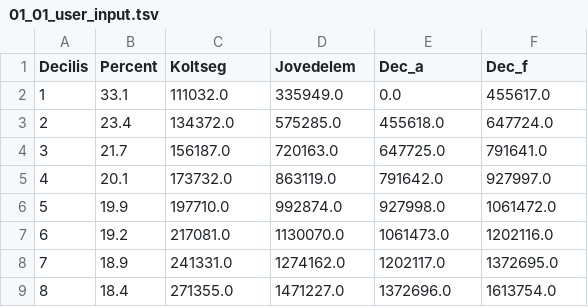
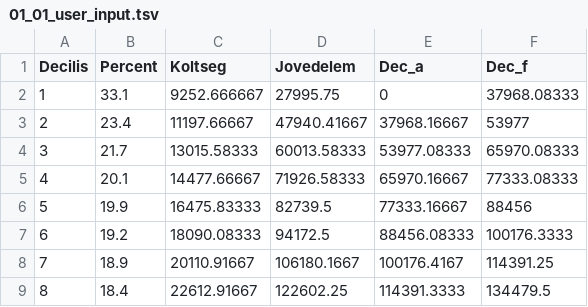
Before and after one commit to mandarin-data/test_vizs, a TSV file: data/01_hozzaferhetoseg_es_megfizethetoseg/01_01_user_input.tsv, drawn as a sheet; only a part is shown; the diff covers the shown part only.

```diff
--- a/data/01_hozzaferhetoseg_es_megfizethetoseg/01_01_user_input.tsv
+++ b/data/01_hozzaferhetoseg_es_megfizethetoseg/01_01_user_input.tsv
@@ -1,9 +1,9 @@
 Decilis	Percent	Koltseg	Jovedelem	Dec_a	Dec_f
-1	33.1	111032.0	335949.0	0.0	455617.0
-2	23.4	134372.0	575285.0	455618.0	647724.0
-3	21.7	156187.0	720163.0	647725.0	791641.0
-4	20.1	173732.0	863119.0	791642.0	927997.0
-5	19.9	197710.0	992874.0	927998.0	1061472.0
-6	19.2	217081.0	1130070.0	1061473.0	1202116.0
-7	18.9	241331.0	1274162.0	1202117.0	1372695.0
-8	18.4	271355.0	1471227.0	1372696.0	1613754.0
+1	33.1	9252.666667	27995.75	0	37968.08333
+2	23.4	11197.66667	47940.41667	37968.16667	53977
+3	21.7	13015.58333	60013.58333	53977.08333	65970.08333
+4	20.1	14477.66667	71926.58333	65970.16667	77333.08333
+5	19.9	16475.83333	82739.5	77333.16667	88456
+6	19.2	18090.08333	94172.5	88456.08333	100176.3333
+7	18.9	20110.91667	106180.1667	100176.4167	114391.25
+8	18.4	22612.91667	122602.25	114391.3333	134479.5
```
Also changed, not shown: 9 edited cells elsewhere in this file, data/02_lakasminoseg_energiaszegenyseg/02_01_01_komfort_fokozat.tsv, data/02_lakasminoseg_energiaszegenyseg/02_01_02_infra_hiany.tsv, 29 other files.
